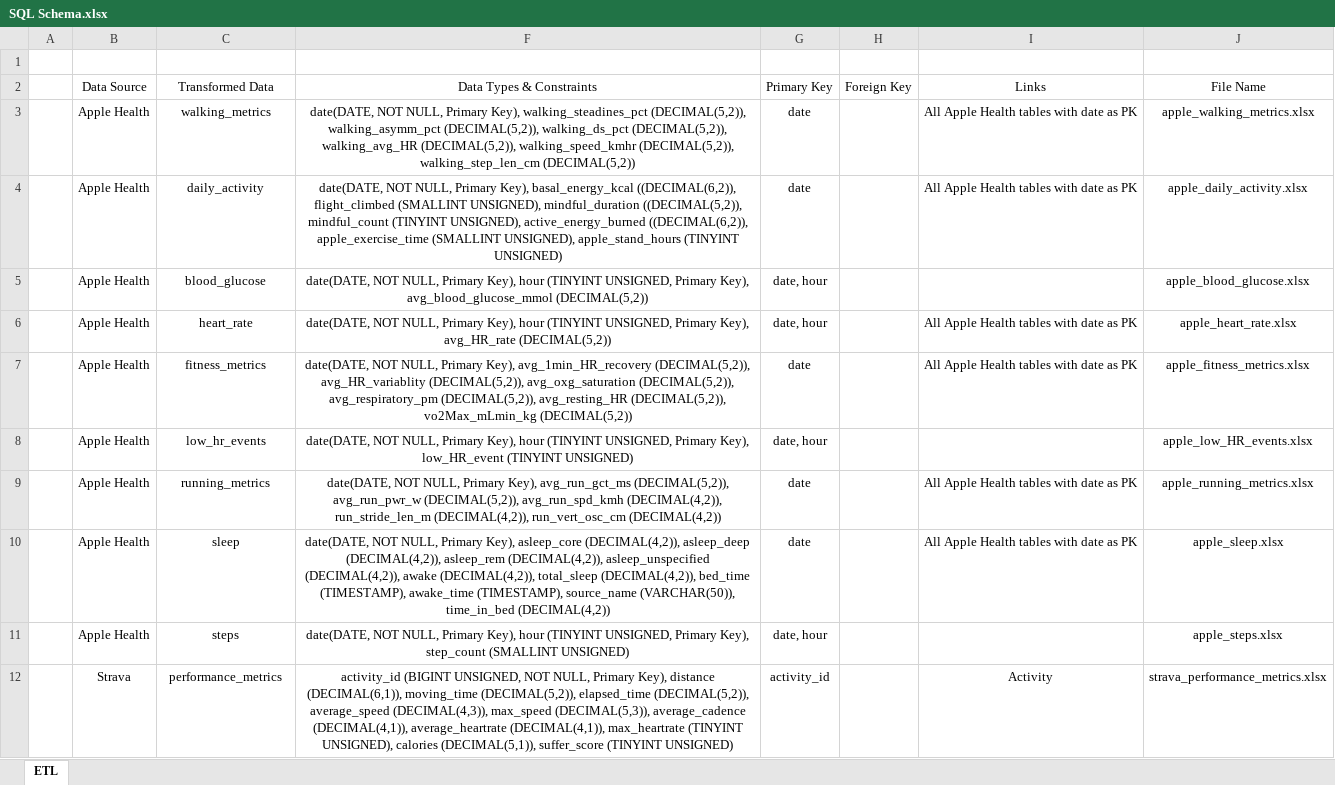
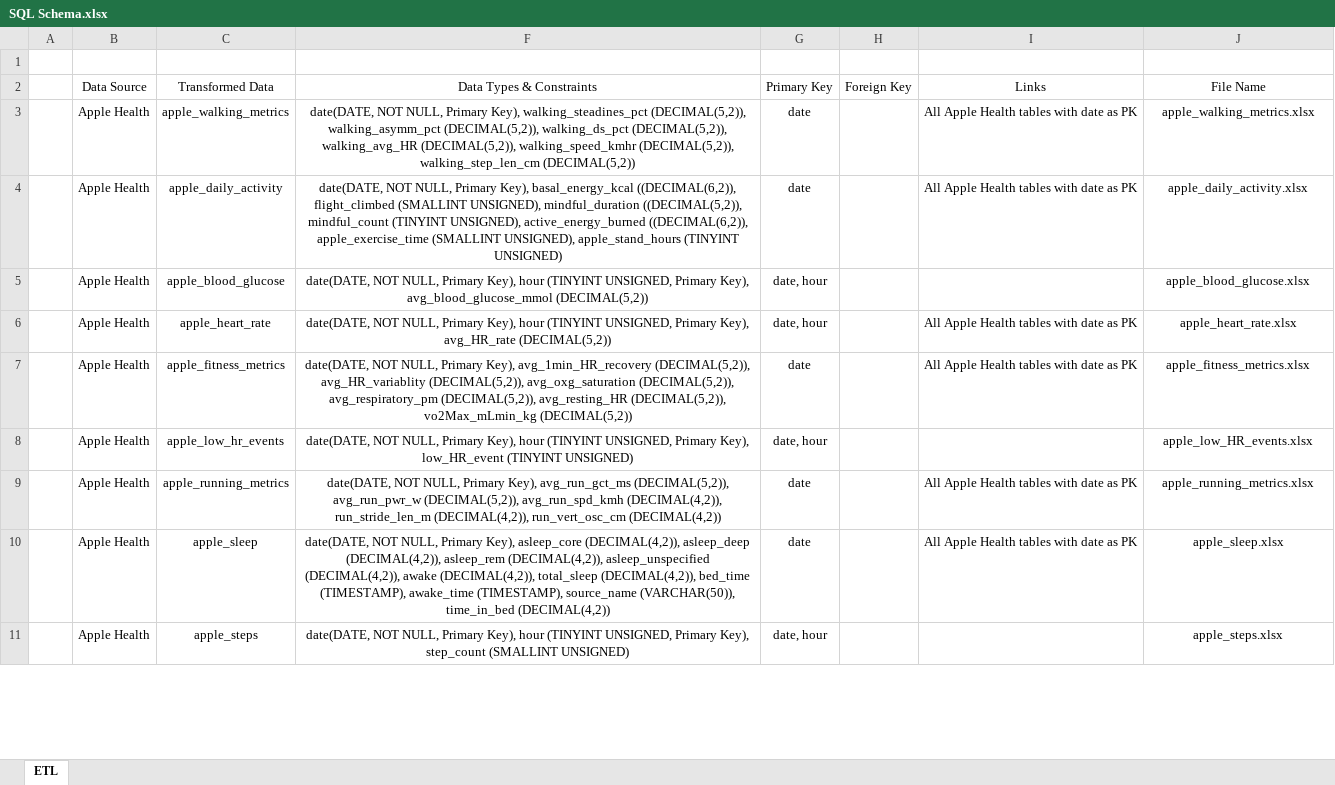
Before and after one commit to hawa1222/data-stream-etl, an Excel workbook: documentation/SQL Schema.xlsx, sheet ETL, drawn as a sheet; only a part is shown; values as stored, in another font and other column widths than the file's, no borders; table styles not drawn; removed rows and columns are numbered as before the commit, all else as after; the diff covers the shown part only; the diff names each change by its address in the sheet, - before the commit and + after, or states it on an @@ line.

Commit message:
Update SQL Schema.xlsx

```diff
--- a/documentation/SQL Schema.xlsx (sheet ETL)
+++ b/documentation/SQL Schema.xlsx (sheet ETL)
-C3 (Transformed Data): walking_metrics
+C3 (Transformed Data): apple_walking_metrics
-C4 (Transformed Data): daily_activity
+C4 (Transformed Data): apple_daily_activity
-C5 (Transformed Data): blood_glucose
+C5 (Transformed Data): apple_blood_glucose
-C6 (Transformed Data): heart_rate
+C6 (Transformed Data): apple_heart_rate
-C7 (Transformed Data): fitness_metrics
+C7 (Transformed Data): apple_fitness_metrics
-C8 (Transformed Data): low_hr_events
+C8 (Transformed Data): apple_low_hr_events
-C9 (Transformed Data): running_metrics
+C9 (Transformed Data): apple_running_metrics
-C10 (Transformed Data): sleep
+C10 (Transformed Data): apple_sleep
-C11 (Transformed Data): steps
+C11 (Transformed Data): apple_steps
-row 12:  | Strava | performance_metrics | activity_id (BIGINT UNSIGNED, NOT NULL, Primary Key), distance (DECIMAL(6,1)), moving_time (DECIMAL(5,2)), elapsed_time (DECIMAL(5,2)), average_speed (DECIMAL(4,3)), max_speed (DECIMAL(5,3)), average_cadence (DECIMAL(4,1)), average_heartrate (DECIMAL(4,1)), max_heartrate (TINYINT UNSIGNED), calories (DECIMAL(5,1)), suffer_score (TINYINT UNSIGNED) | activity_id |  | Activity | strava_performance_metrics.xlsx
```
Also changed, not shown: 1 added row, 3 removed rows and 14 edited cells elsewhere in this sheet, hidden cells.
